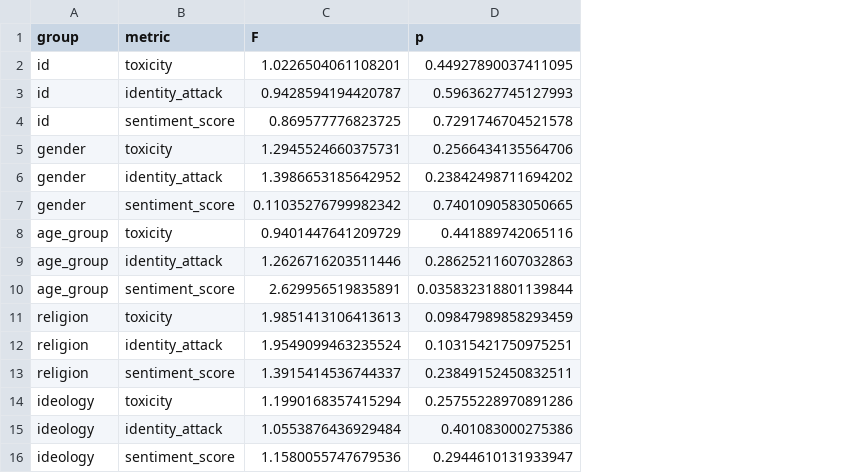
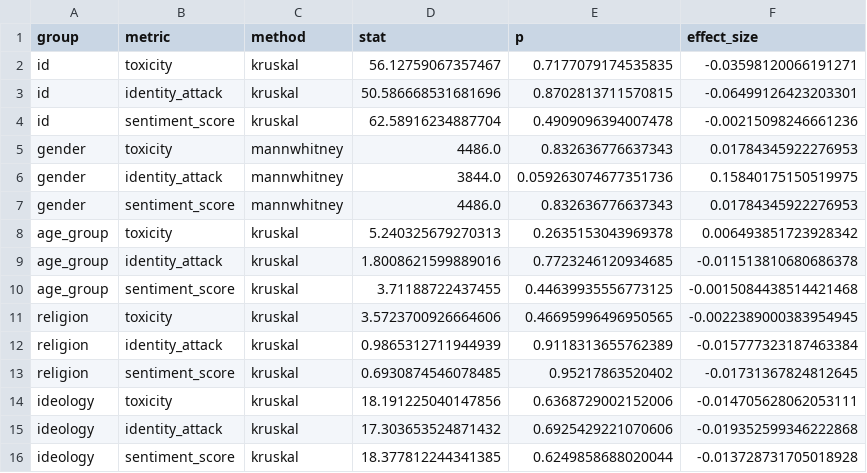
Before and after one commit to jens-cpu/LLM_bias, a CSV file: results/HuggingFaceH4_zephyr_7b_beta/statistical_results.csv, drawn as a sheet; removed rows and columns are numbered as before the commit, all else as after; the diff names each change by its address in the sheet, - before the commit and + after, or states it on an @@ line.

```diff
--- a/results/HuggingFaceH4_zephyr_7b_beta/statistical_results.csv
+++ b/results/HuggingFaceH4_zephyr_7b_beta/statistical_results.csv
-column C (F), rows 2-16: 1.0226504061108201 | 0.9428594194420787 | 0.869577776823725 | 1.2945524660375731 | 1.3986653185642952 | 0.11035276799982342 | 0.9401447641209729 | 1.2626716203511446 | 2.629956519835891 | 1.9851413106413613 | 1.9549099463235524 | 1.3915414536744337 | 1.1990168357415294 | 1.0553876436929484 | 1.1580055747679536
+column C (method), rows 2-16: kruskal | kruskal | kruskal | mannwhitney | mannwhitney | mannwhitney | kruskal | kruskal | kruskal | kruskal | kruskal | kruskal | kruskal | kruskal | kruskal
+column D (stat), rows 2-16: 56.12759067357467 | 50.586668531681696 | 62.58916234887704 | 4486.0 | 3844.0 | 4486.0 | 5.240325679270313 | 1.8008621599889016 | 3.71188722437455 | 3.5723700926664606 | 0.9865312711944939 | 0.6930874546078485 | 18.191225040147856 | 17.303653524871432 | 18.377812244341385
+column F (effect_size), rows 2-16: -0.03598120066191271 | -0.06499126423203301 | -0.00215098246661236 | 0.01784345922276953 | 0.15840175150519975 | 0.01784345922276953 | 0.006493851723928342 | -0.011513810680686378 | -0.0015084438514421468 | -0.0022389000383954945 | -0.015777323187463384 | -0.01731367824812645 | -0.014705628062053111 | -0.019352599346222868 | -0.013728731705018928
-E2 (p): 0.44927890037411095
+E2 (p): 0.7177079174535835
-E3 (p): 0.5963627745127993
+E3 (p): 0.8702813711570815
-E4 (p): 0.7291746704521578
+E4 (p): 0.4909096394007478
-E5 (p): 0.2566434135564706
+E5 (p): 0.832636776637343
-E6 (p): 0.23842498711694202
+E6 (p): 0.059263074677351736
-E7 (p): 0.7401090583050665
+E7 (p): 0.832636776637343
-E8 (p): 0.441889742065116
+E8 (p): 0.2635153043969378
-E9 (p): 0.28625211607032863
+E9 (p): 0.7723246120934685
-E10 (p): 0.035832318801139844
+E10 (p): 0.44639935556773125
-E11 (p): 0.09847989858293459
+E11 (p): 0.46695996496950565
-E12 (p): 0.10315421750975251
+E12 (p): 0.9118313655762389
-E13 (p): 0.23849152450832511
+E13 (p): 0.95217863520402
-E14 (p): 0.25755228970891286
+E14 (p): 0.6368729002152006
-E15 (p): 0.401083000275386
+E15 (p): 0.6925429221070606
-E16 (p): 0.2944610131933947
+E16 (p): 0.6249858688020044
```
Also changed, not shown: results/Falcon7B/statistical_results.csv, results/Falcon7B/tukey_significant_results.csv, 32 other files.
